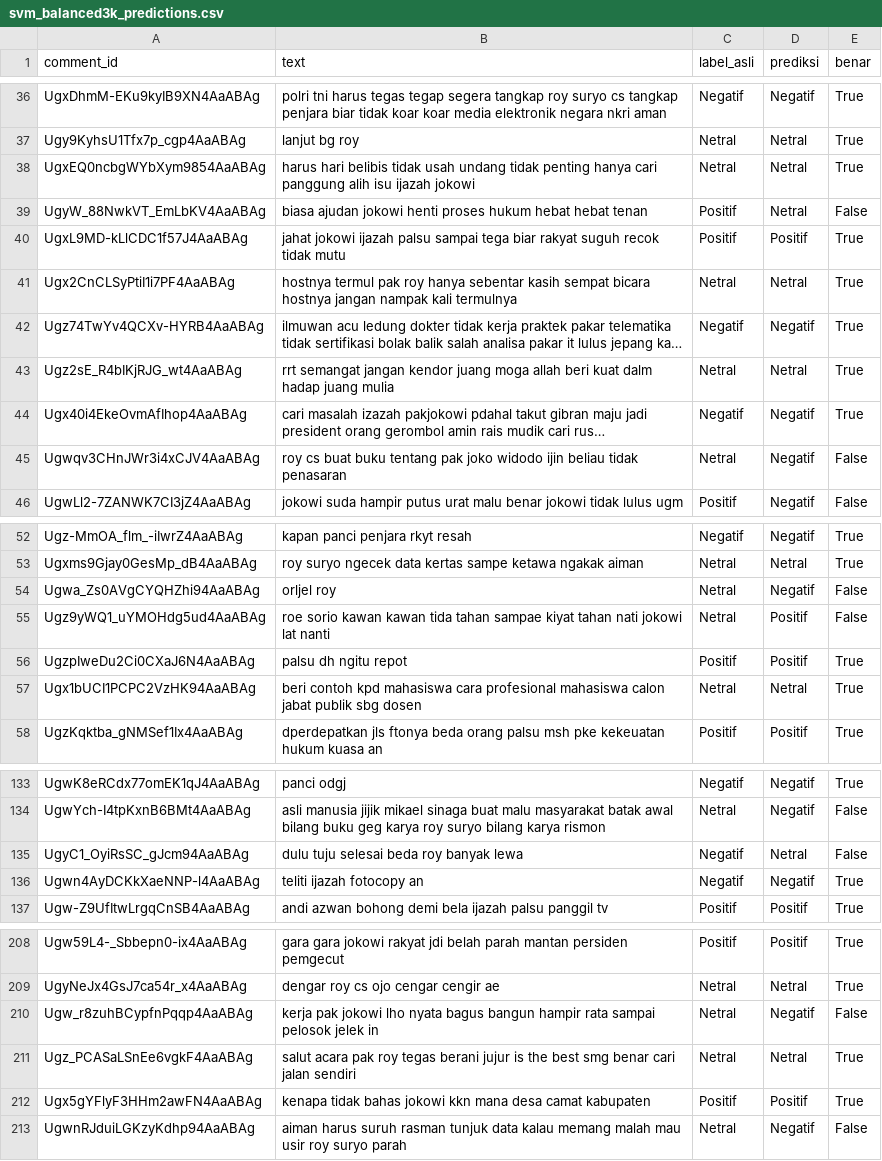
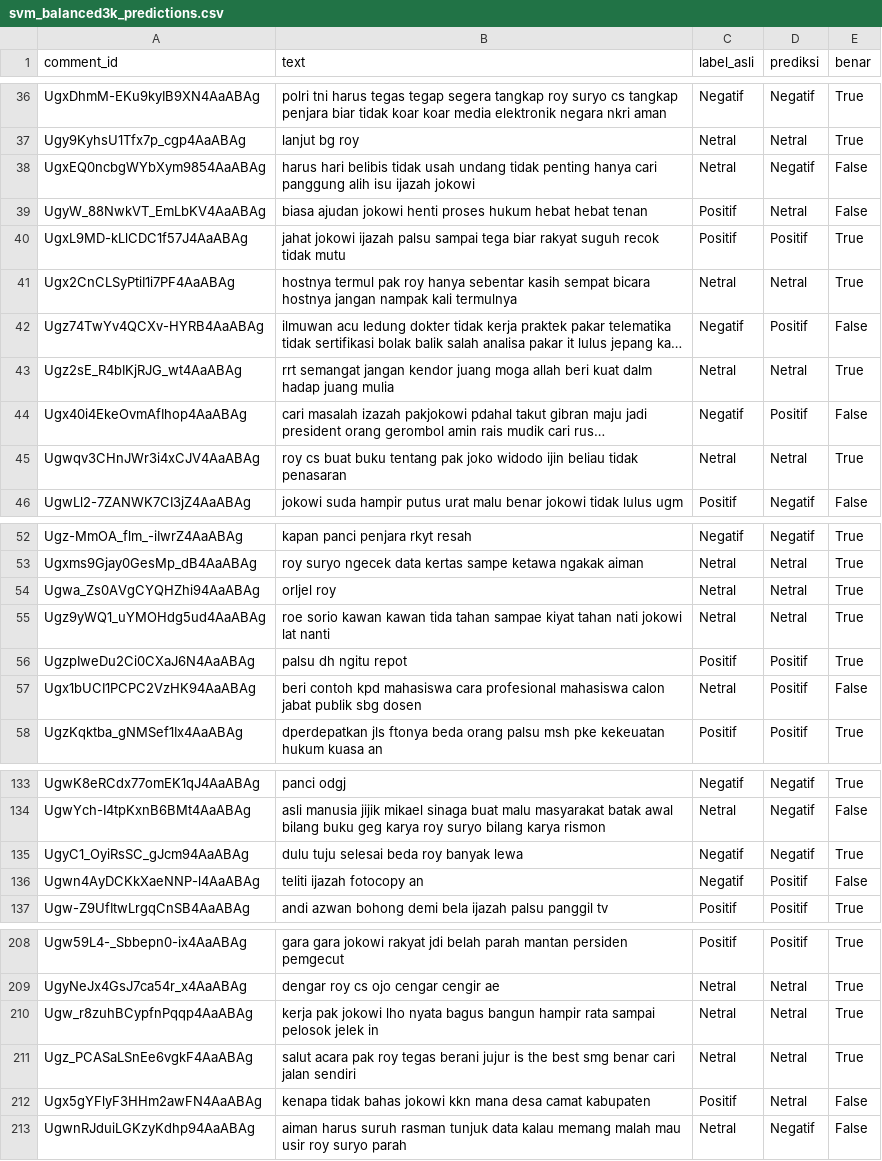
Before and after one commit to Arachnoida/jokowi_sentiment_project, a CSV file: outputs/reports/svm_balanced3k_predictions.csv, drawn as a sheet; only a part is shown, gaps mark what is left out; long unchanged cells end in …; the diff covers the shown part only; the diff names each change by its address in the sheet, - before the commit and + after, or states it on an @@ line.

Commit message:
feat: SVM Batch B fitur domain (penuduh/Jokowi x serang/hukum + verdict) -> official domfeat+linsvc
- ColumnTransformer: TF-IDF word(1,2)+char_wb(3,5) + fitur domain dari teks mentah
- OOF macro-F1 0.7604 (neg+char) -> 0.7736 (+domain), test-split 0.75 (noise n=300)
- Official via fast-path 1 fit (hemat CPU, tanpa sweep CV)
- IndoBERT/IndoBERTweet sengaja belum re-run (fokus SVM); comparison 3-model menunggu

```diff
--- a/outputs/reports/svm_balanced3k_predictions.csv
+++ b/outputs/reports/svm_balanced3k_predictions.csv
-D38 (prediksi): Netral
+D38 (prediksi): Negatif
-E38 (benar): True
+E38 (benar): False
-D42 (prediksi): Negatif
+D42 (prediksi): Positif
-E42 (benar): True
+E42 (benar): False
-D44 (prediksi): Negatif
+D44 (prediksi): Positif
-E44 (benar): True
+E44 (benar): False
-D45 (prediksi): Negatif
+D45 (prediksi): Netral
-E45 (benar): False
+E45 (benar): True
-D54 (prediksi): Negatif
+D54 (prediksi): Netral
-E54:E55 (benar): False
+E54:E55 (benar): True
-D55 (prediksi): Positif
+D55 (prediksi): Netral
-D57 (prediksi): Netral
+D57 (prediksi): Positif
-E57 (benar): True
+E57 (benar): False
-D135 (prediksi): Netral
+D135 (prediksi): Negatif
-E135 (benar): False
+E135 (benar): True
-D136 (prediksi): Negatif
+D136 (prediksi): Positif
-E136 (benar): True
+E136 (benar): False
-D210 (prediksi): Negatif
+D210 (prediksi): Netral
-E210 (benar): False
+E210 (benar): True
-D212 (prediksi): Positif
+D212 (prediksi): Netral
-E212 (benar): True
+E212 (benar): False
```
Also changed, not shown: 25 edited cells elsewhere in this file, 3 other files.
